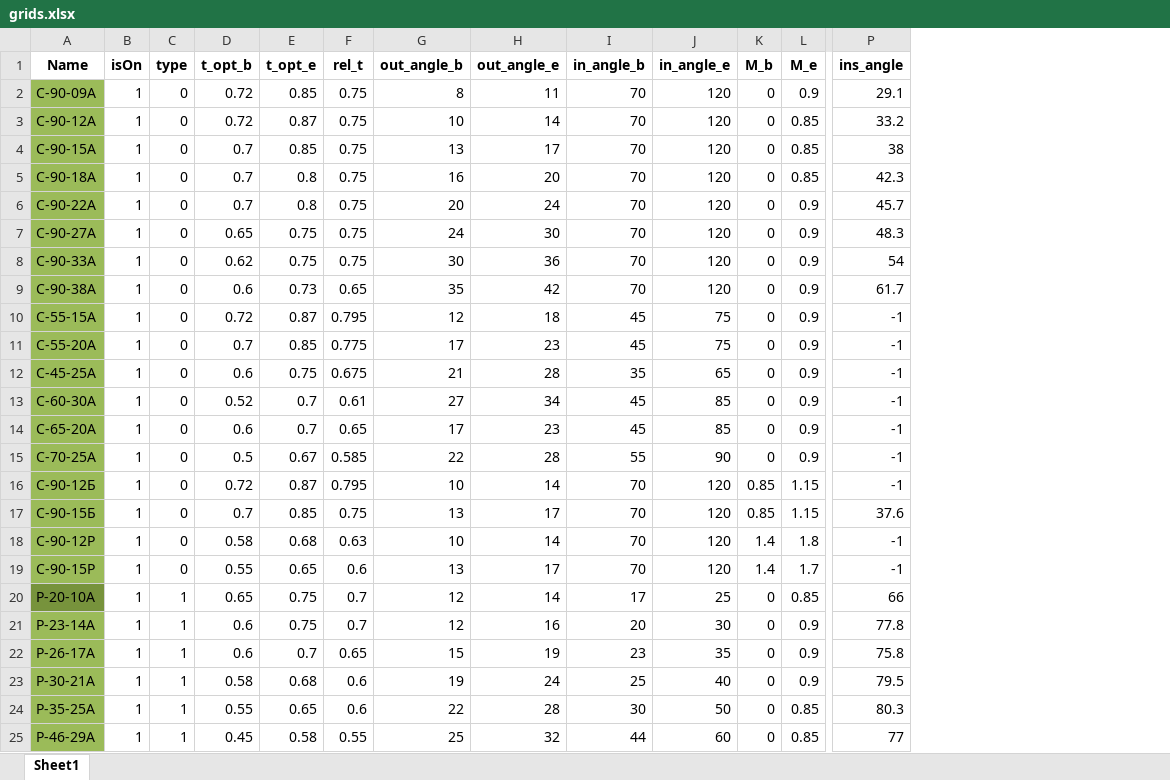
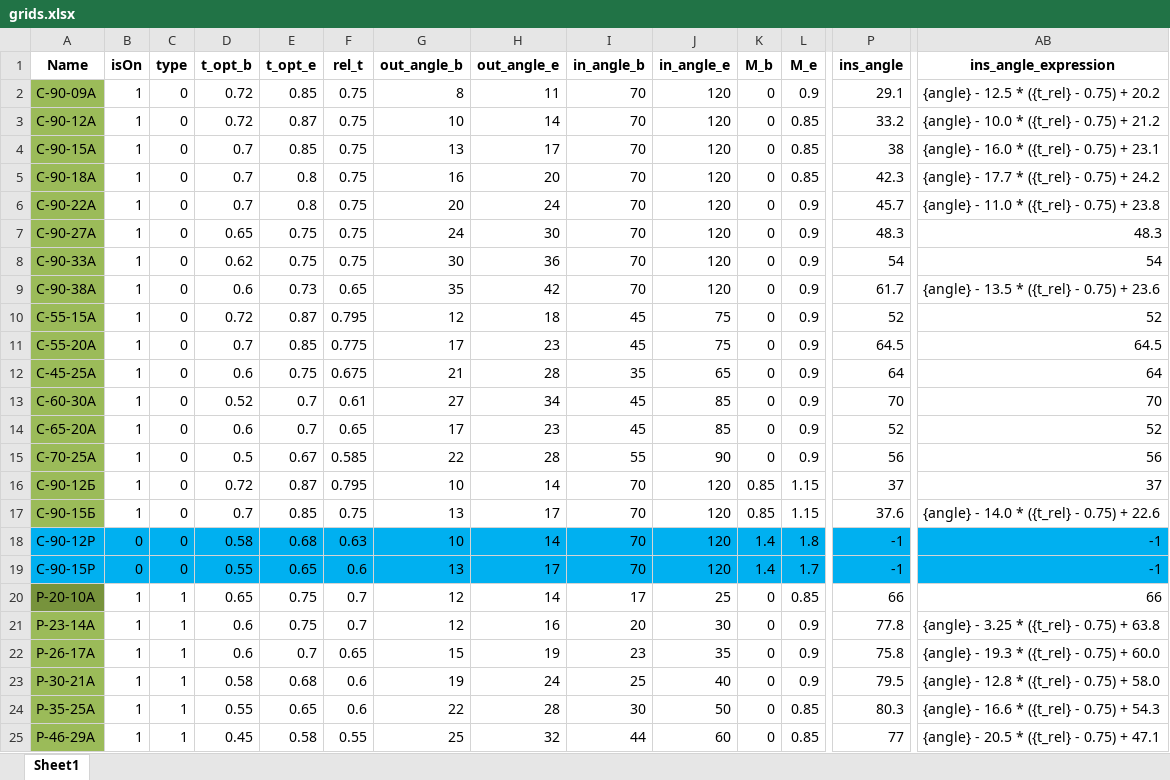
Before and after one commit to Sh1nJiTEITA/HPCStageSplit, an Excel workbook: API/grids.xlsx, sheet Sheet1, drawn as a sheet; only a part is shown, gaps mark what is left out; values as stored, in another font and other column widths than the file's, no borders; the diff covers the shown part only; the diff names each change by its address in the sheet, - before the commit and + after, or states it on an @@ line.

```diff
--- a/API/grids.xlsx (sheet Sheet1)
+++ b/API/grids.xlsx (sheet Sheet1)
+column AB (ins_angle_expression), rows 2-25: {angle} - 12.5 * ({t_rel} - 0.75) + 20.2 | {angle} - 10.0 * ({t_rel} - 0.75) + 21.2 | {angle} - 16.0 * ({t_rel} - 0.75) + 23.1 | {angle} - 17.7 * ({t_rel} - 0.75) + 24.2 | {angle} - 11.0 * ({t_rel} - 0.75) + 23.8 | 48.3 | 54 | {angle} - 13.5 * ({t_rel} - 0.75) + 23.6 | 52 | 64.5 | 64 | 70 | 52 | 56 | 37 | {angle} - 14.0 * ({t_rel} - 0.75) + 22.6 | -1 | -1 | 66 | {angle} - 3.25 * ({t_rel} - 0.75) + 63.8 | {angle} - 19.3 * ({t_rel} - 0.75) + 60.0 | {angle} - 12.8 * ({t_rel} - 0.75) + 58.0 | {angle} - 16.6 * ({t_rel} - 0.75) + 54.3 | {angle} - 20.5 * ({t_rel} - 0.75) + 47.1
-P10 (ins_angle): -1
+P10 (ins_angle): 52
-P11 (ins_angle): -1
+P11 (ins_angle): 64.5
-P12 (ins_angle): -1
+P12 (ins_angle): 64
-P13 (ins_angle): -1
+P13 (ins_angle): 70
-P14 (ins_angle): -1
+P14 (ins_angle): 52
-P15 (ins_angle): -1
+P15 (ins_angle): 56
-P16 (ins_angle): -1
+P16 (ins_angle): 37
-A18:A19 fill: #9BBB59
+A18:A19 fill: #00B0F0
-B18:B19 (isOn): 1
+B18:B19 (isOn): 0
-B18:P19 fill: none
+B18:P19 fill: #00B0F0
```
Also changed, not shown: 16 edited cells and cell formats elsewhere in this sheet, 19 other files.
